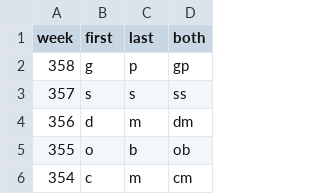
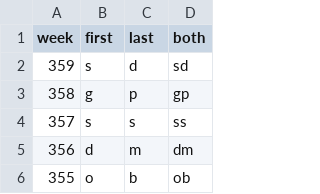
Before and after one commit to brown-jm/initials-game, a CSV file: initials.csv, drawn as a sheet; only a part is shown; the shorter side is filled out with more unchanged rows.

Commit message:
Add files via upload

```diff
--- a/initials.csv
+++ b/initials.csv
@@ -1,2 +1,3 @@
 week,first,last,both
+359,s,d,sd
 358,g,p,gp
```
